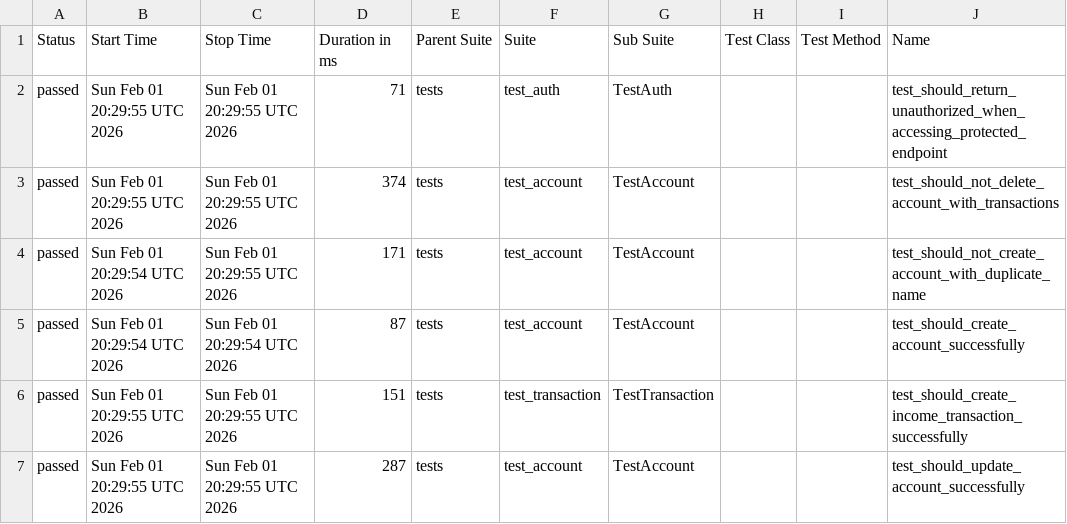
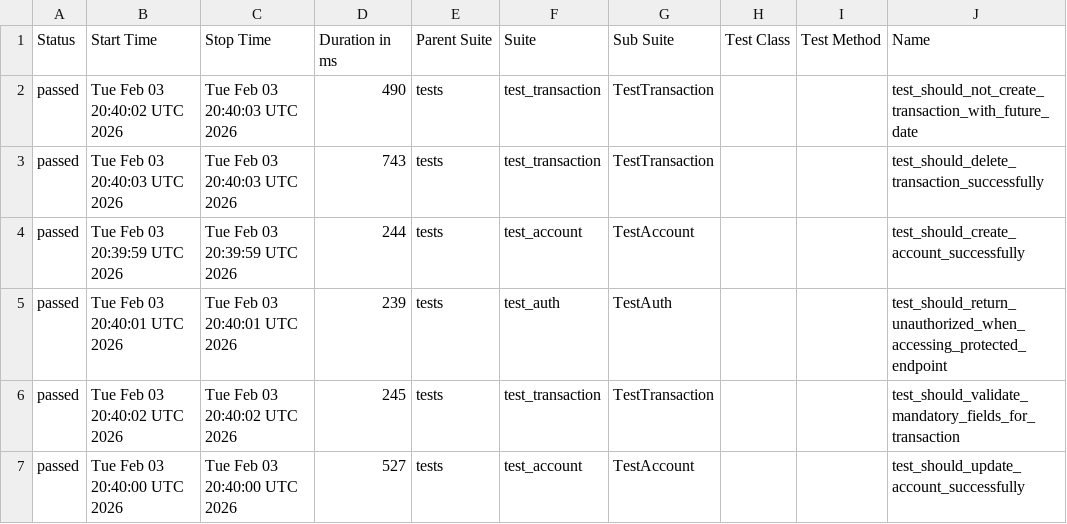
Before and after one commit to JosinaldoGJunior/python-automation-api-test, a CSV file: data/suites.csv, drawn as a sheet; only a part is shown; the diff covers the shown part only; the diff names each change by its address in the sheet, - before the commit and + after, or states it on an @@ line.

```diff
--- a/data/suites.csv
+++ b/data/suites.csv
-B2 (Start Time): Sun Feb 01 20:29:55 UTC 2026
+B2 (Start Time): Tue Feb 03 20:40:02 UTC 2026
-C2:C3 (Stop Time): Sun Feb 01 20:29:55 UTC 2026
+C2:C3 (Stop Time): Tue Feb 03 20:40:03 UTC 2026
-D2 (Duration in ms): 71
+D2 (Duration in ms): 490
-F2 (Suite): test_auth
+F2 (Suite): test_transaction
-G2 (Sub Suite): TestAuth
+G2 (Sub Suite): TestTransaction
-J2 (Name): test_should_return_unauthorized_when_accessing_protected_endpoint
+J2 (Name): test_should_not_create_transaction_with_future_date
-B3 (Start Time): Sun Feb 01 20:29:55 UTC 2026
+B3 (Start Time): Tue Feb 03 20:40:03 UTC 2026
-D3 (Duration in ms): 374
+D3 (Duration in ms): 743
-F3 (Suite): test_account
+F3 (Suite): test_transaction
-G3 (Sub Suite): TestAccount
+G3 (Sub Suite): TestTransaction
-J3 (Name): test_should_not_delete_account_with_transactions
+J3 (Name): test_should_delete_transaction_successfully
-B4 (Start Time): Sun Feb 01 20:29:54 UTC 2026
+B4 (Start Time): Tue Feb 03 20:39:59 UTC 2026
-C4 (Stop Time): Sun Feb 01 20:29:55 UTC 2026
+C4 (Stop Time): Tue Feb 03 20:39:59 UTC 2026
-D4 (Duration in ms): 171
+D4 (Duration in ms): 244
-J4 (Name): test_should_not_create_account_with_duplicate_name
+J4 (Name): test_should_create_account_successfully
-B5 (Start Time): Sun Feb 01 20:29:54 UTC 2026
+B5 (Start Time): Tue Feb 03 20:40:01 UTC 2026
-C5 (Stop Time): Sun Feb 01 20:29:54 UTC 2026
+C5 (Stop Time): Tue Feb 03 20:40:01 UTC 2026
-D5 (Duration in ms): 87
+D5 (Duration in ms): 239
-F5 (Suite): test_account
+F5 (Suite): test_auth
-G5 (Sub Suite): TestAccount
+G5 (Sub Suite): TestAuth
-J5 (Name): test_should_create_account_successfully
+J5 (Name): test_should_return_unauthorized_when_accessing_protected_endpoint
-B6 (Start Time): Sun Feb 01 20:29:55 UTC 2026
+B6 (Start Time): Tue Feb 03 20:40:02 UTC 2026
-C6 (Stop Time): Sun Feb 01 20:29:55 UTC 2026
+C6 (Stop Time): Tue Feb 03 20:40:02 UTC 2026
-D6 (Duration in ms): 151
+D6 (Duration in ms): 245
-J6 (Name): test_should_create_income_transaction_successfully
+J6 (Name): test_should_validate_mandatory_fields_for_transaction
-B7 (Start Time): Sun Feb 01 20:29:55 UTC 2026
+B7 (Start Time): Tue Feb 03 20:40:00 UTC 2026
-C7 (Stop Time): Sun Feb 01 20:29:55 UTC 2026
+C7 (Stop Time): Tue Feb 03 20:40:00 UTC 2026
-D7 (Duration in ms): 287
+D7 (Duration in ms): 527
```
Also changed, not shown: 16 edited cells elsewhere in this file, 32 other files.
